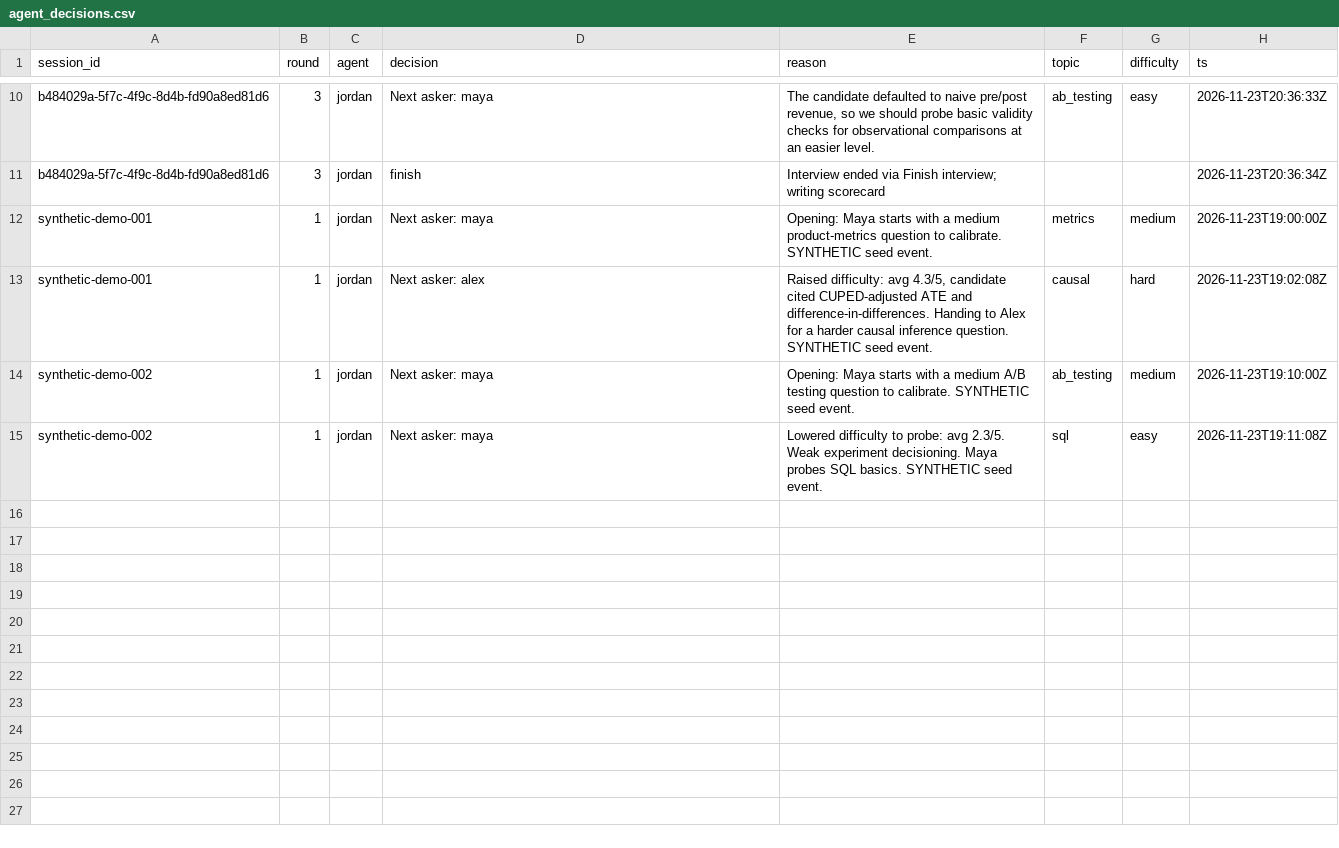
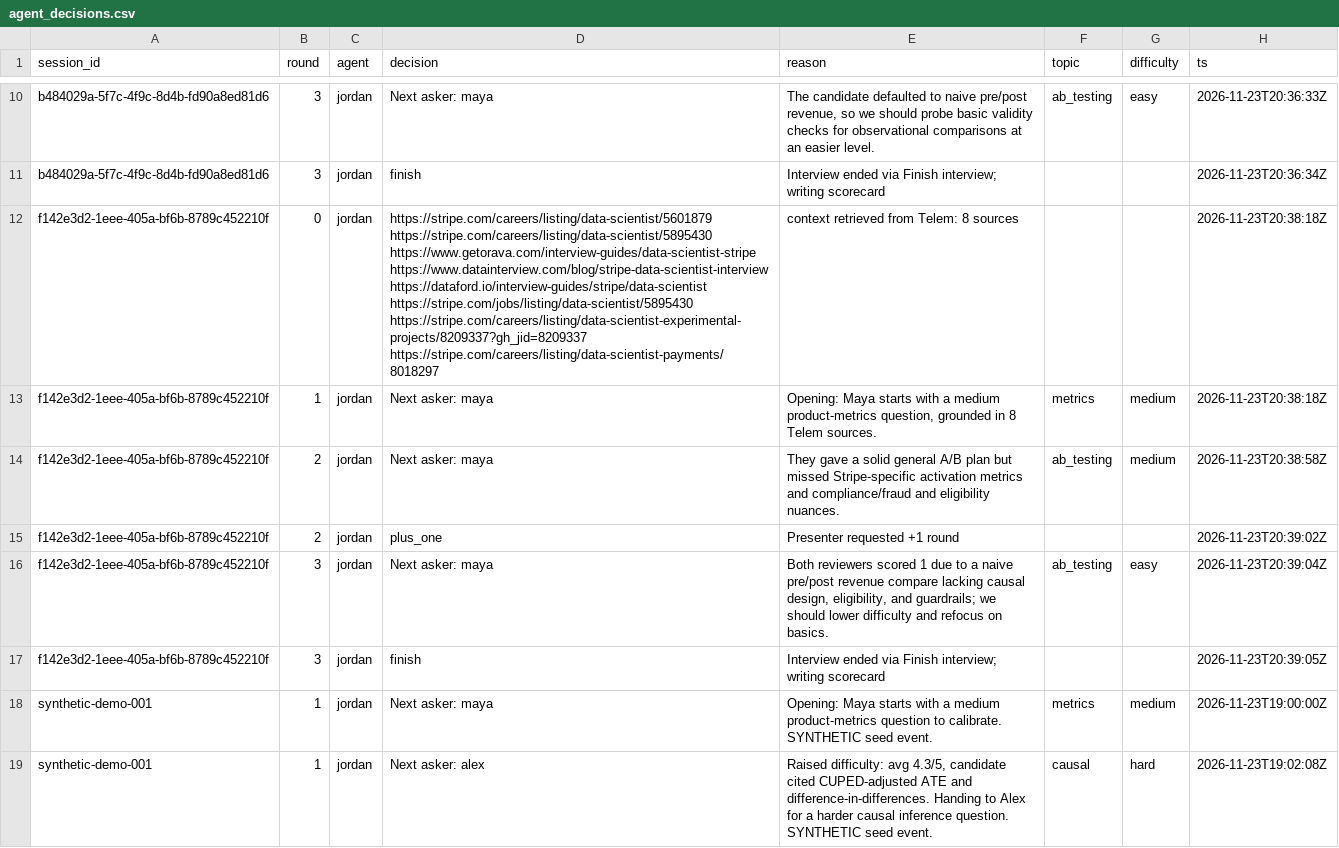
Before and after one commit to jazzsun000/ai-hiring-committee-arena, a CSV file: analytics/evidence/agent_decisions.csv, drawn as a sheet; only a part is shown, gaps mark what is left out; the shorter side is filled out with more unchanged rows; the diff names each change by its address in the sheet, - before the commit and + after, or states it on an @@ line.

```diff
--- a/analytics/evidence/agent_decisions.csv
+++ b/analytics/evidence/agent_decisions.csv
+row 12: f142e3d2-1eee-405a-bf6b-8789c452210f | 0 | jordan | https://stripe.com/careers/listing/data-scientist/5601879 https://stripe.com/careers/listing/data-scientist/5895430 https://www.getorava.com/interview-guides/data-scientist-stripe https://www.datainterview.com/blog/stripe-data-scientist-interview https://dataford.io/interview-guides/stripe/data-scientist https://stripe.com/jobs/listing/data-scientist/5895430 https://stripe.com/careers/listing/data-scientist-experimental-projects/8209337?gh_jid=8209337 https://stripe.com/careers/listing/data-scientist-payments/8018297 | context retrieved from Telem: 8 sources |  |  | 2026-11-23T20:38:18Z
+row 13: f142e3d2-1eee-405a-bf6b-8789c452210f | 1 | jordan | Next asker: maya | Opening: Maya starts with a medium product-metrics question, grounded in 8 Telem sources. | metrics | medium | 2026-11-23T20:38:18Z
+row 14: f142e3d2-1eee-405a-bf6b-8789c452210f | 2 | jordan | Next asker: maya | They gave a solid general A/B plan but missed Stripe-specific activation metrics and compliance/fraud and eligibility nuances. | ab_testing | medium | 2026-11-23T20:38:58Z
+row 15: f142e3d2-1eee-405a-bf6b-8789c452210f | 2 | jordan | plus_one | Presenter requested +1 round |  |  | 2026-11-23T20:39:02Z
+row 16: f142e3d2-1eee-405a-bf6b-8789c452210f | 3 | jordan | Next asker: maya | Both reviewers scored 1 due to a naive pre/post revenue compare lacking causal design, eligibility, and guardrails; we should lower difficulty and refocus on basics. | ab_testing | easy | 2026-11-23T20:39:04Z
+row 17: f142e3d2-1eee-405a-bf6b-8789c452210f | 3 | jordan | finish | Interview ended via Finish interview; writing scorecard |  |  | 2026-11-23T20:39:05Z
```
Also changed, not shown: analytics/evidence/answer_scores.csv, analytics/evidence/candidate_summary.csv, 13 other files.
